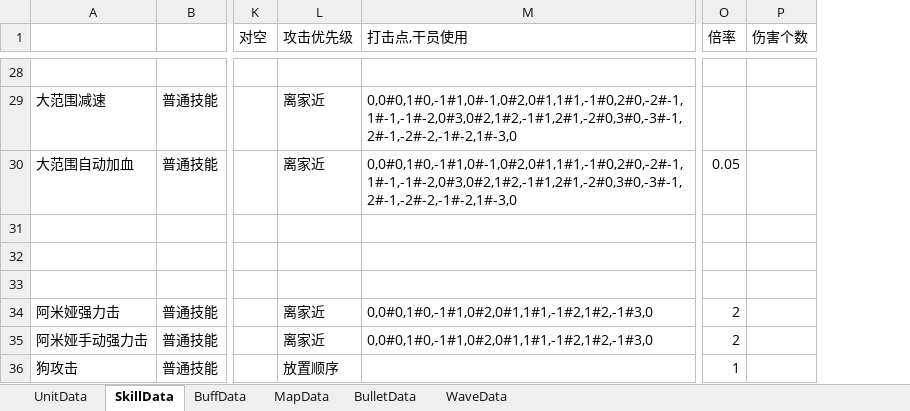
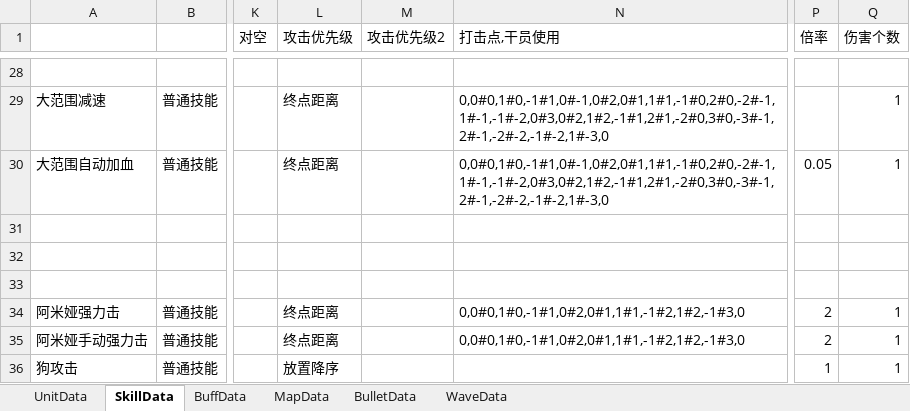
Before and after one commit to Mikez06/Arknight--, an Excel workbook: Excel/battle.xlsx, sheet SkillData, drawn as a sheet; only a part is shown, gaps mark what is left out; values as stored, in another font and other column widths than the file's, no borders; addresses are those after the commit; the diff covers the shown part only; the diff names each change by its address in the sheet, - before the commit and + after, or states it on an @@ line.

```diff
--- a/Excel/battle.xlsx (sheet SkillData)
+++ b/Excel/battle.xlsx (sheet SkillData)
+column M (攻击优先级2), empty
-L29:L30 (攻击优先级): 离家近
+L29:L30 (攻击优先级): 终点距离
-Q29:Q30 (伤害个数): (empty)
+Q29:Q30 (伤害个数): 1
-L34:L35 (攻击优先级): 离家近
+L34:L35 (攻击优先级): 终点距离
-Q34:Q36 (伤害个数): (empty)
+Q34:Q36 (伤害个数): 1
-L36 (攻击优先级): 放置顺序
+L36 (攻击优先级): 放置降序
```
Also changed, not shown: 32 edited cells elsewhere in this sheet, 4 other files.
